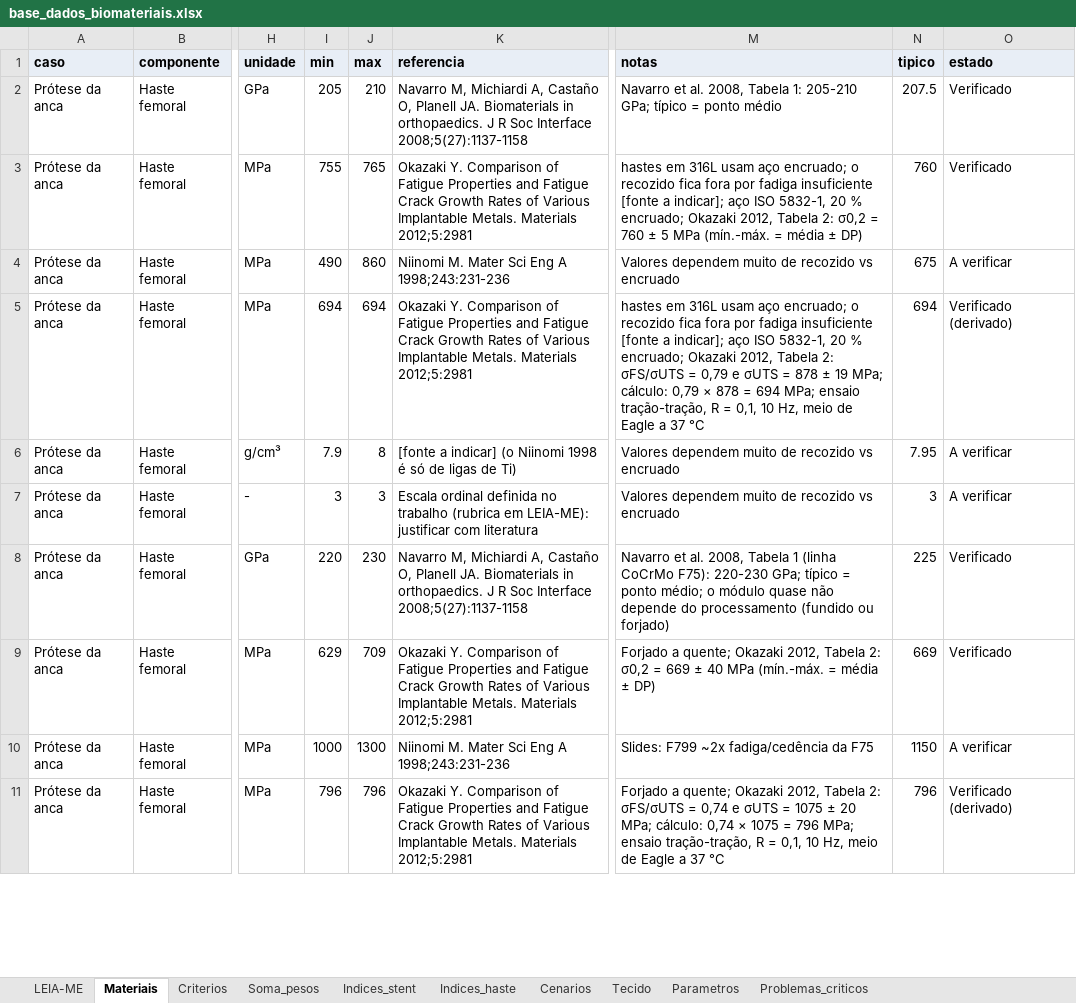
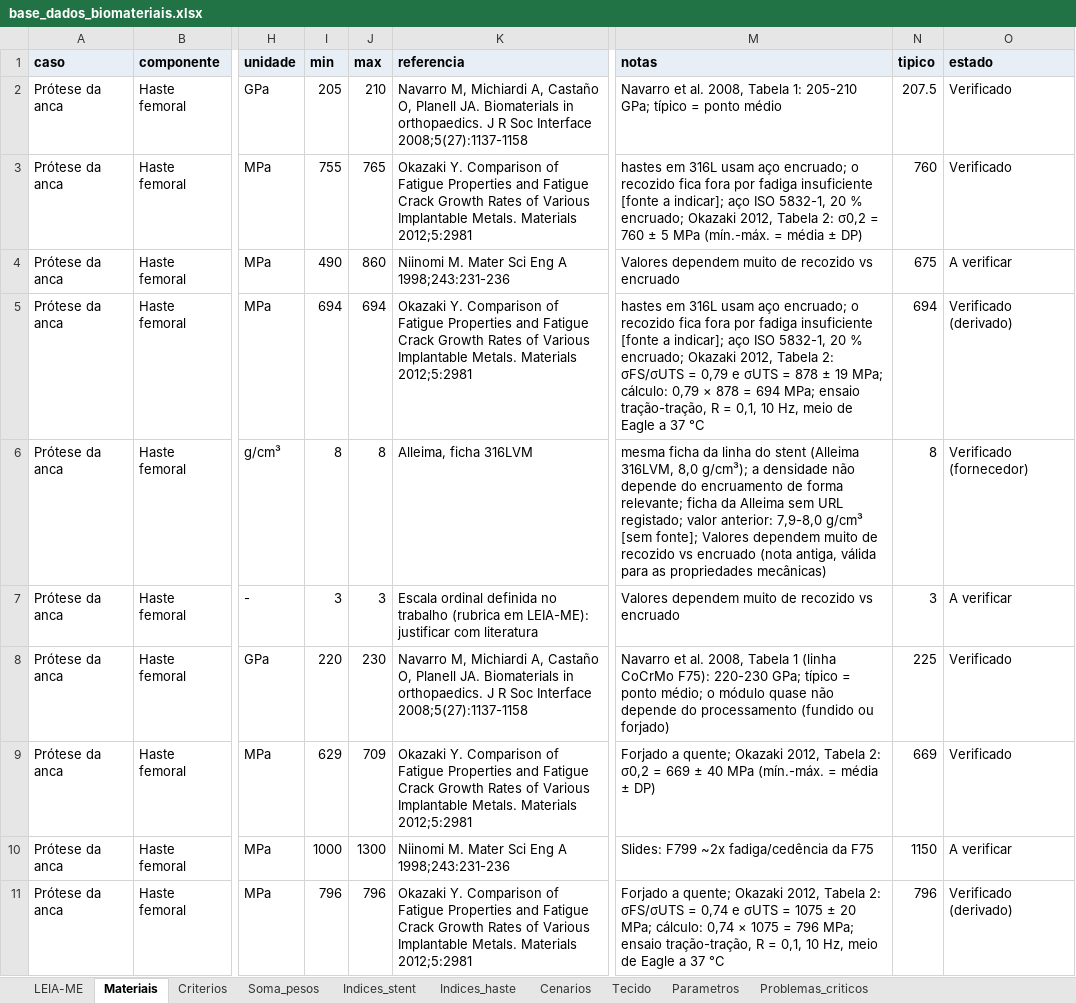
Before and after one commit to andremassuca/biomat-mcdm, an Excel workbook: data/base_dados_biomateriais.xlsx, sheet Materiais, drawn as a sheet; only a part is shown, gaps mark what is left out; values as stored, in another font and other column widths than the file's, no borders; the diff covers the shown part only; the diff names each change by its address in the sheet, - before the commit and + after, or states it on an @@ line.

Commit message:
Relatório, versão 1: fontes das 16 marcas e das 3 da base, 12 referências novas, anexo B resumido e figuras sem arredondar para 100 %

```diff
--- a/data/base_dados_biomateriais.xlsx (sheet Materiais)
+++ b/data/base_dados_biomateriais.xlsx (sheet Materiais)
-I6 (min): 7.9
+I6 (min): 8
-K6 (referencia): [fonte a indicar] (o Niinomi 1998 é só de ligas de Ti)
+K6 (referencia): Alleima, ficha 316LVM
-M6 (notas): Valores dependem muito de recozido vs encruado
+M6 (notas): mesma ficha da linha do stent (Alleima 316LVM, 8,0 g/cm³); a densidade não depende do encruamento de forma relevante; ficha da Alleima sem URL registado; valor anterior: 7,9-8,0 g/cm³ [sem fonte]; Valores dependem muito de recozido vs encruado (nota antiga, válida para as propriedades mecânicas)
-N6 (tipico): 7.95
+N6 (tipico): 8
-O6 (estado): A verificar
+O6 (estado): Verificado (fornecedor)
```
Also changed, not shown: 9 edited cells elsewhere in this sheet, 27 other files.
